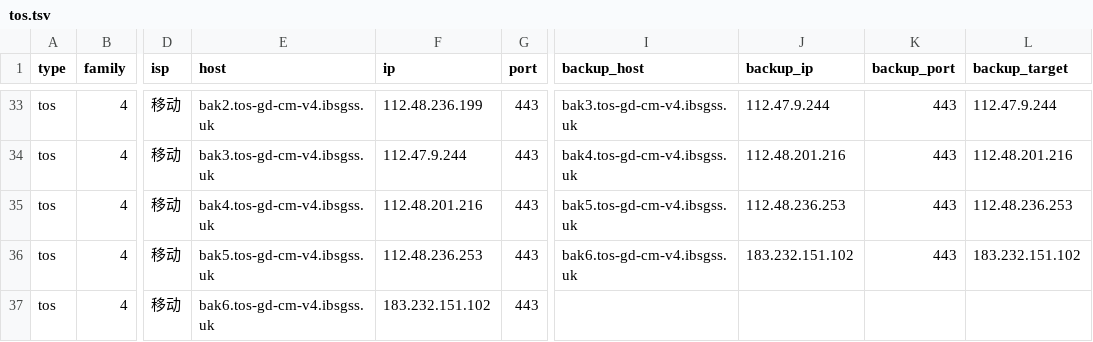
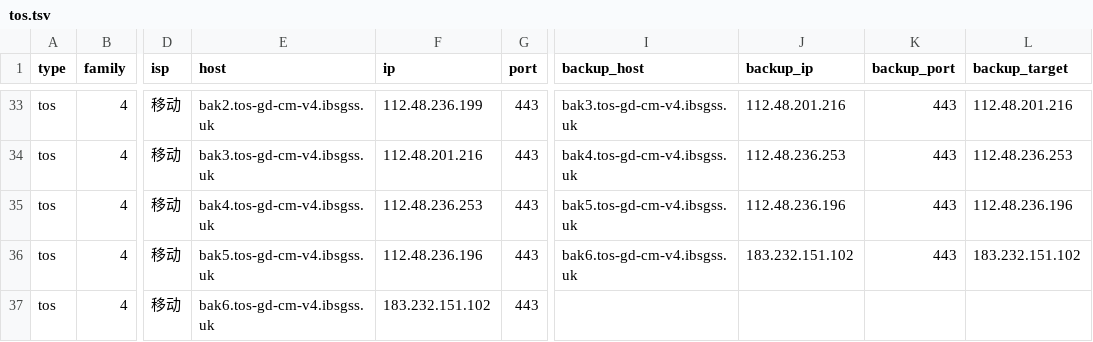
Before and after one commit to Tozward/TcpQuality, a TSV file: nodes/tos.tsv, drawn as a sheet; only a part is shown, gaps mark what is left out; the diff covers the shown part only; the diff names each change by its address in the sheet, - before the commit and + after, or states it on an @@ line.

```diff
--- a/nodes/tos.tsv
+++ b/nodes/tos.tsv
-J33 (backup_ip): 112.47.9.244
+J33 (backup_ip): 112.48.201.216
-L33 (backup_target): 112.47.9.244
+L33 (backup_target): 112.48.201.216
-F34 (ip): 112.47.9.244
+F34 (ip): 112.48.201.216
-J34 (backup_ip): 112.48.201.216
+J34 (backup_ip): 112.48.236.253
-L34 (backup_target): 112.48.201.216
+L34 (backup_target): 112.48.236.253
-F35 (ip): 112.48.201.216
+F35 (ip): 112.48.236.253
-J35 (backup_ip): 112.48.236.253
+J35 (backup_ip): 112.48.236.196
-L35 (backup_target): 112.48.236.253
+L35 (backup_target): 112.48.236.196
-F36 (ip): 112.48.236.253
+F36 (ip): 112.48.236.196
```
Also changed, not shown: 64 edited cells elsewhere in this file, nodes/all.tsv, nodes/cdn.tsv, 3 other files.
